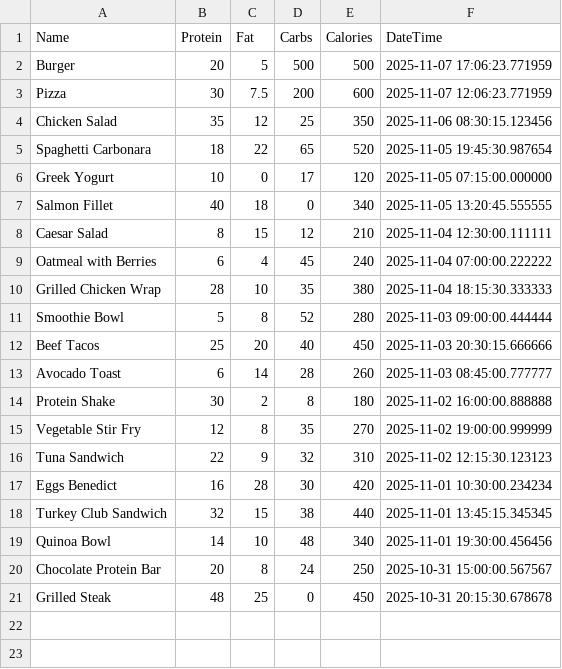
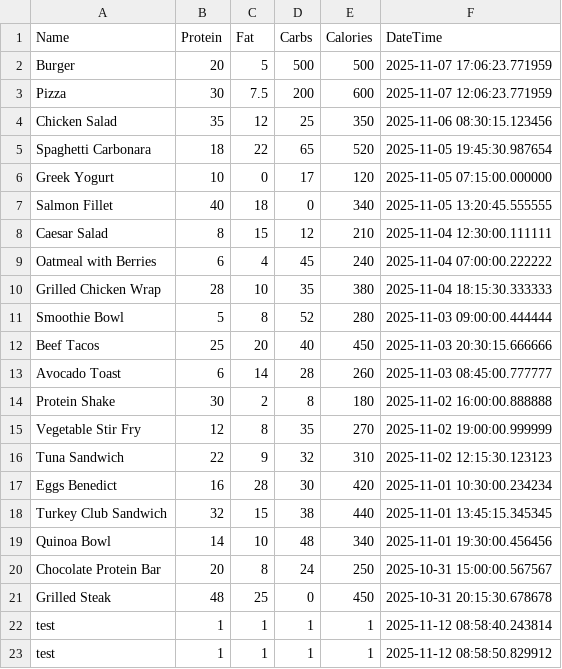
Before and after one commit to JH1814/Nutrition_Tracker, a CSV file: src/data/data.csv, drawn as a sheet.

Commit message:
fix input handling and data writing in main menu options

```diff
--- a/src/data/data.csv
+++ b/src/data/data.csv
@@ -21 +21,3 @@ Chocolate Protein Bar,20,8,24,250,2025-10-31 15:00:00.567567
 Grilled Steak,48,25,0,450,2025-10-31 20:15:30.678678
+test,1,1,1,1,2025-11-12 08:58:40.243814
+test,1,1,1,1,2025-11-12 08:58:50.829912
```
Also changed, not shown: 1 other file.
